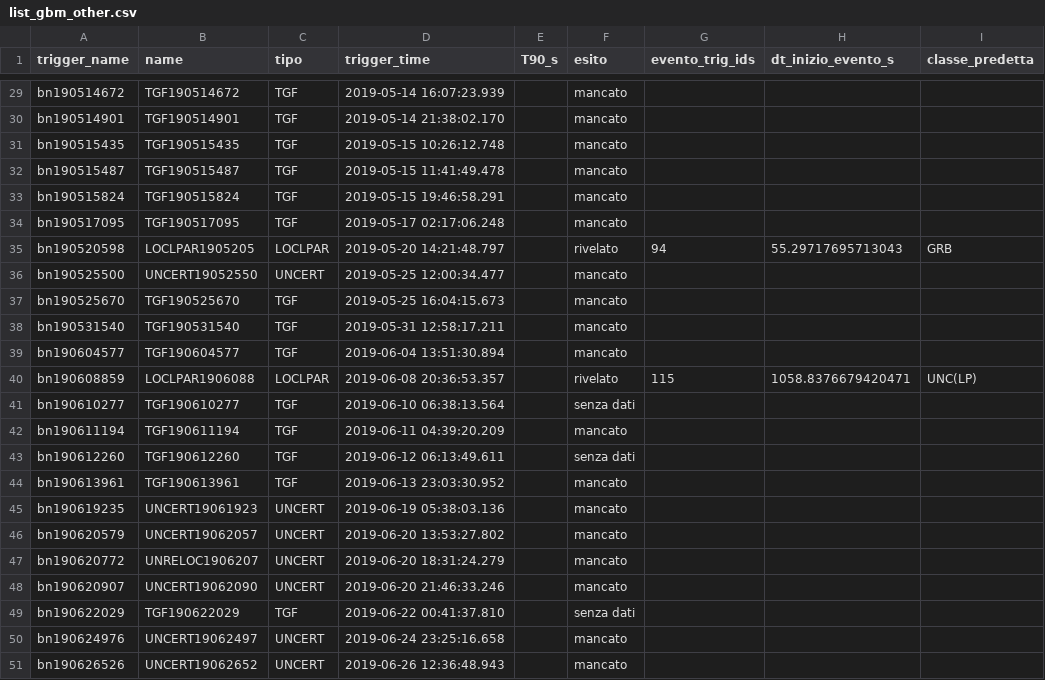
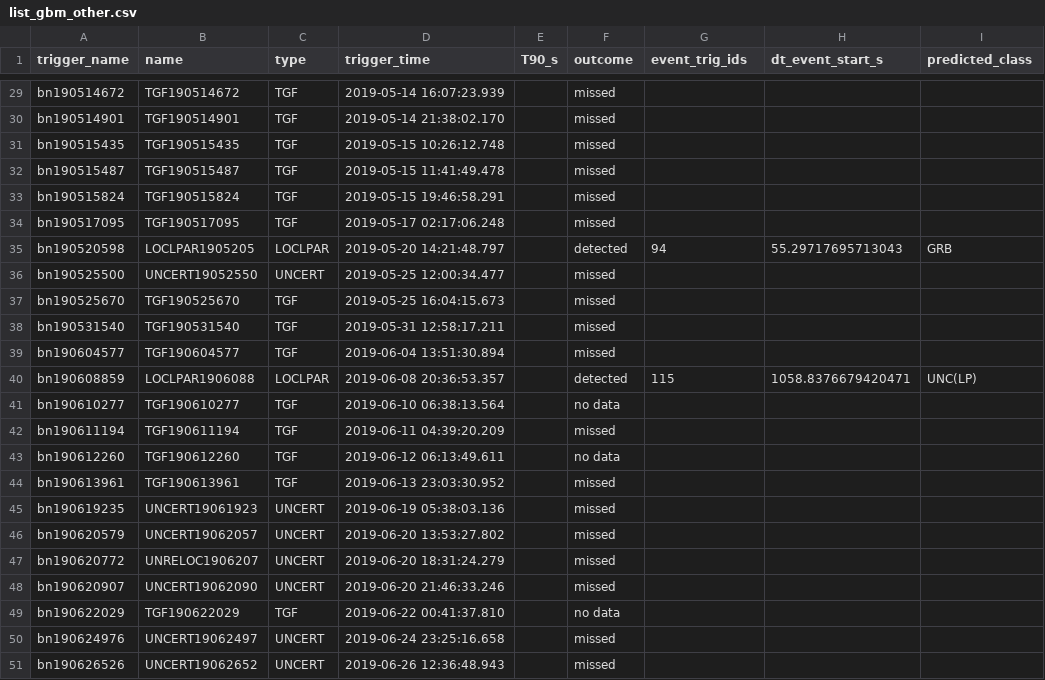
Before and after one commit to johnh-04/DeepGRB, a CSV file: data/runs/2019-03-01_2019-06-30/engine-v3-seed1/validation/list_gbm_other.csv, drawn as a sheet; only a part is shown, gaps mark what is left out; the diff covers the shown part only; the diff names each change by its address in the sheet, - before the commit and + after, or states it on an @@ line.

```diff
--- a/data/runs/2019-03-01_2019-06-30/engine-v3-seed1/validation/list_gbm_other.csv
+++ b/data/runs/2019-03-01_2019-06-30/engine-v3-seed1/validation/list_gbm_other.csv
-C1: tipo
+C1: type
-F1: esito
+F1: outcome
-G1: evento_trig_ids
+G1: event_trig_ids
-H1: dt_inizio_evento_s
+H1: dt_event_start_s
-I1: classe_predetta
+I1: predicted_class
-F29:F34 (outcome): mancato
+F29:F34 (outcome): missed
-F35 (outcome): rivelato
+F35 (outcome): detected
-F36:F39 (outcome): mancato
+F36:F39 (outcome): missed
-F40 (outcome): rivelato
+F40 (outcome): detected
-F41 (outcome): senza dati
+F41 (outcome): no data
-F42 (outcome): mancato
+F42 (outcome): missed
-F43 (outcome): senza dati
+F43 (outcome): no data
-F44:F48 (outcome): mancato
+F44:F48 (outcome): missed
-F49 (outcome): senza dati
+F49 (outcome): no data
-F50:F51 (outcome): mancato
+F50:F51 (outcome): missed
```
Also changed, not shown: 27 edited cells elsewhere in this file, data/runs/2019-03-01_2019-06-30/engine-v3-seed1/validation/classification_rules.csv, data/runs/2019-03-01_2019-06-30/engine-v3-seed1/validation/classification_vs_crupi.csv, 19 other files.
